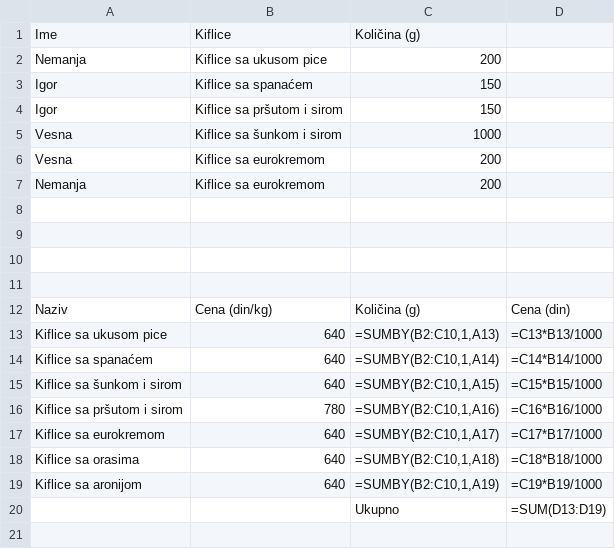
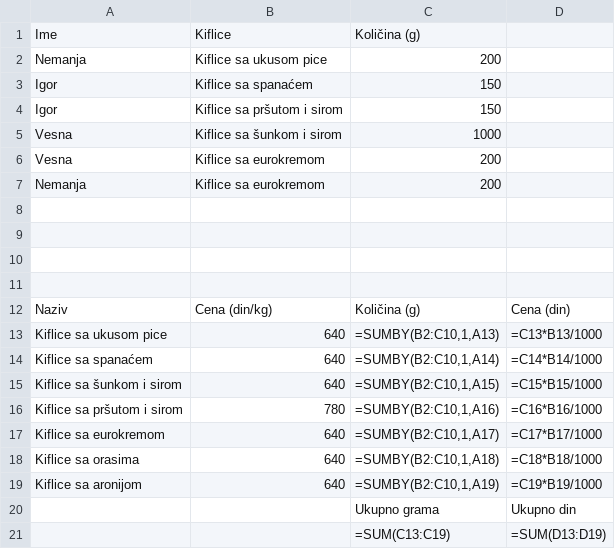
Before and after one commit to nmiljkovic/hsformula, a CSV file: examples/kiflice.csv, drawn as a sheet.

Commit message:
Modify example

```diff
--- a/examples/kiflice.csv
+++ b/examples/kiflice.csv
@@ -19,2 +19,3 @@ Kiflice sa orasima        ,640                       ,"=SUMBY(B2:C10,1,A18)",=C1
 Kiflice sa aronijom       ,640                       ,"=SUMBY(B2:C10,1,A19)",=C19*B19/1000
-                          ,                          ,Ukupno                ,=SUM(D13:D19)
+                          ,                          ,Ukupno grama          ,Ukupno din
+                          ,                          ,=SUM(C13:C19)         ,=SUM(D13:D19)
```
Also changed, not shown: 1 other file.
